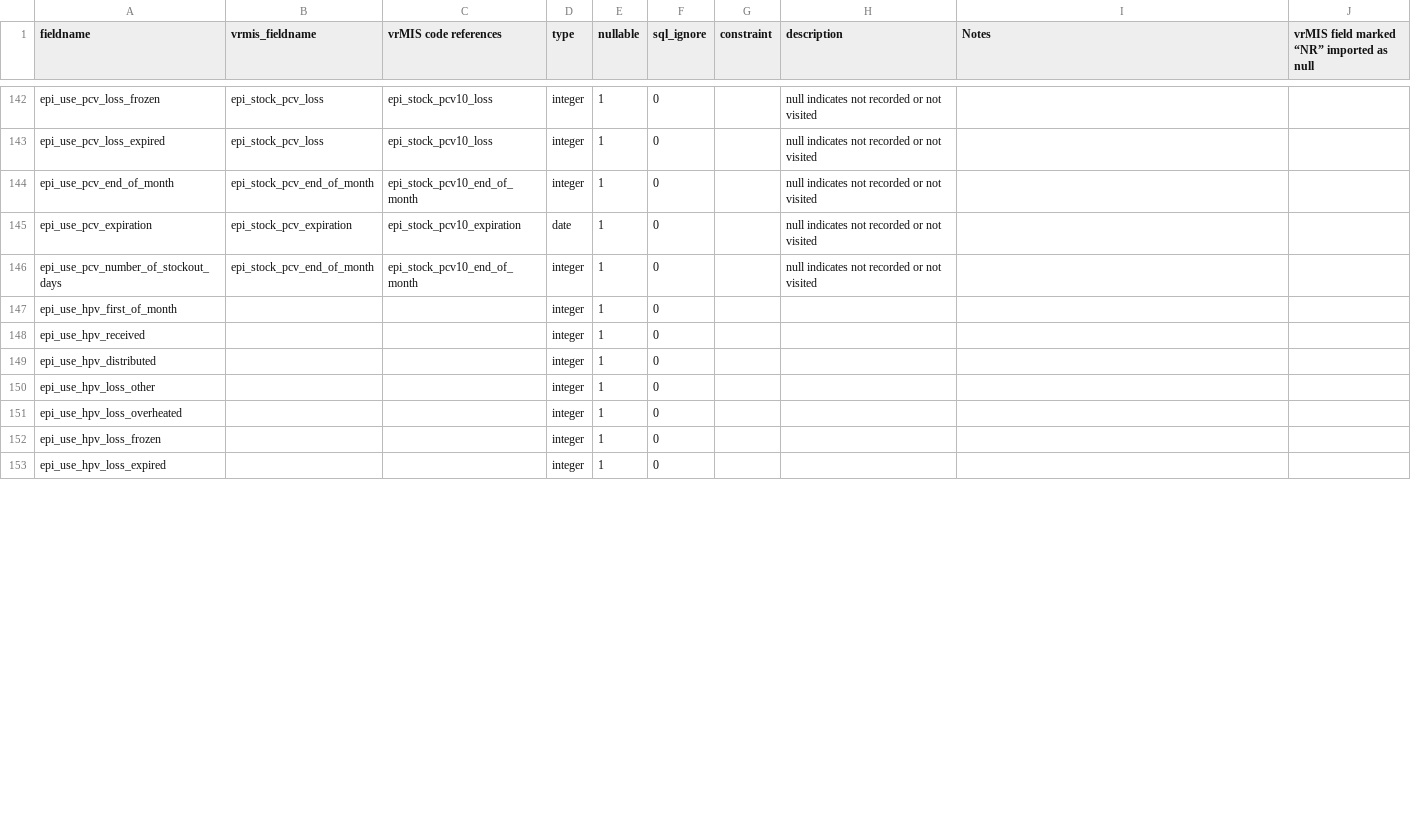
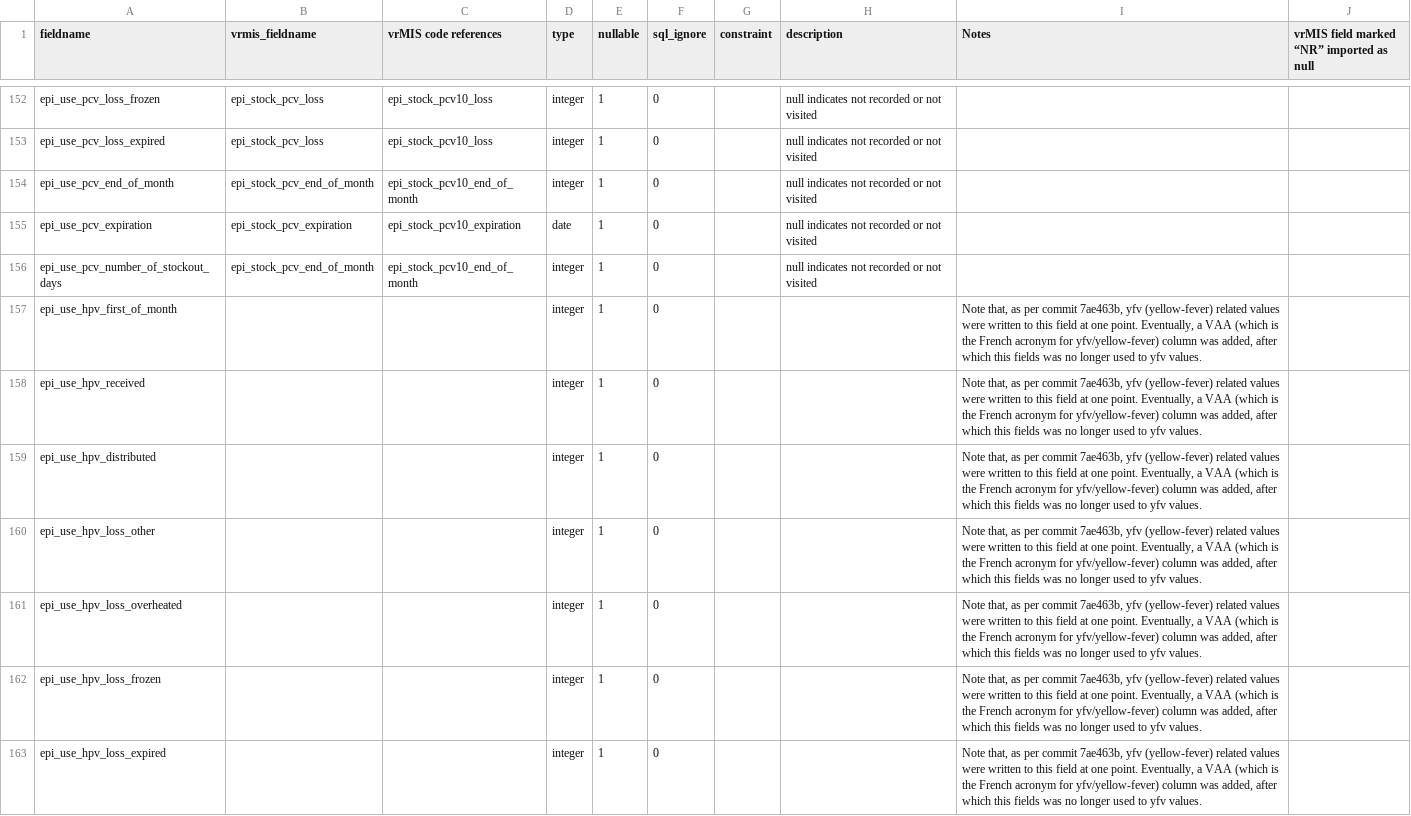
Before and after one commit to villagereach/openlmis-distributions-etl, a CSV file: fieldmap.csv, drawn as a sheet; only a part is shown, gaps mark what is left out; the diff covers the shown part only.

```diff
--- a/fieldmap.csv
+++ b/fieldmap.csv
@@ -146,8 +156,8 @@ epi_use_pcv_expiration,epi_stock_pcv_expiration,epi_stock_pcv10_expiration,date,
 epi_use_pcv_number_of_stockout_days,epi_stock_pcv_end_of_month,epi_stock_pcv10_end_of_month,integer,1,0,,null indicates not recorded or not visited,,
-epi_use_hpv_first_of_month,,,integer,1,0,,,,
-epi_use_hpv_received,,,integer,1,0,,,,
-epi_use_hpv_distributed,,,integer,1,0,,,,
-epi_use_hpv_loss_other,,,integer,1,0,,,,
-epi_use_hpv_loss_overheated,,,integer,1,0,,,,
-epi_use_hpv_loss_frozen,,,integer,1,0,,,,
-epi_use_hpv_loss_expired,,,integer,1,0,,,,
+epi_use_hpv_first_of_month,,,integer,1,0,,,"Note that, as per commit 7ae463b, yfv (yellow-fever) related values were written to this field at one point. Eventually, a VAA (which is the French acronym for yfv/yellow-fever) column was added, after which this fields was no longer used to yfv values.",
+epi_use_hpv_received,,,integer,1,0,,,"Note that, as per commit 7ae463b, yfv (yellow-fever) related values were written to this field at one point. Eventually, a VAA (which is the French acronym for yfv/yellow-fever) column was added, after which this fields was no longer used to yfv values.",
+epi_use_hpv_distributed,,,integer,1,0,,,"Note that, as per commit 7ae463b, yfv (yellow-fever) related values were written to this field at one point. Eventually, a VAA (which is the French acronym for yfv/yellow-fever) column was added, after which this fields was no longer used to yfv values.",
+epi_use_hpv_loss_other,,,integer,1,0,,,"Note that, as per commit 7ae463b, yfv (yellow-fever) related values were written to this field at one point. Eventually, a VAA (which is the French acronym for yfv/yellow-fever) column was added, after which this fields was no longer used to yfv values.",
+epi_use_hpv_loss_overheated,,,integer,1,0,,,"Note that, as per commit 7ae463b, yfv (yellow-fever) related values were written to this field at one point. Eventually, a VAA (which is the French acronym for yfv/yellow-fever) column was added, after which this fields was no longer used to yfv values.",
+epi_use_hpv_loss_frozen,,,integer,1,0,,,"Note that, as per commit 7ae463b, yfv (yellow-fever) related values were written to this field at one point. Eventually, a VAA (which is the French acronym for yfv/yellow-fever) column was added, after which this fields was no longer used to yfv values.",
+epi_use_hpv_loss_expired,,,integer,1,0,,,"Note that, as per commit 7ae463b, yfv (yellow-fever) related values were written to this field at one point. Eventually, a VAA (which is the French acronym for yfv/yellow-fever) column was added, after which this fields was no longer used to yfv values.",
```
Also changed, not shown: 34 added rows and 8 edited cells elsewhere in this file, 2 other files.
